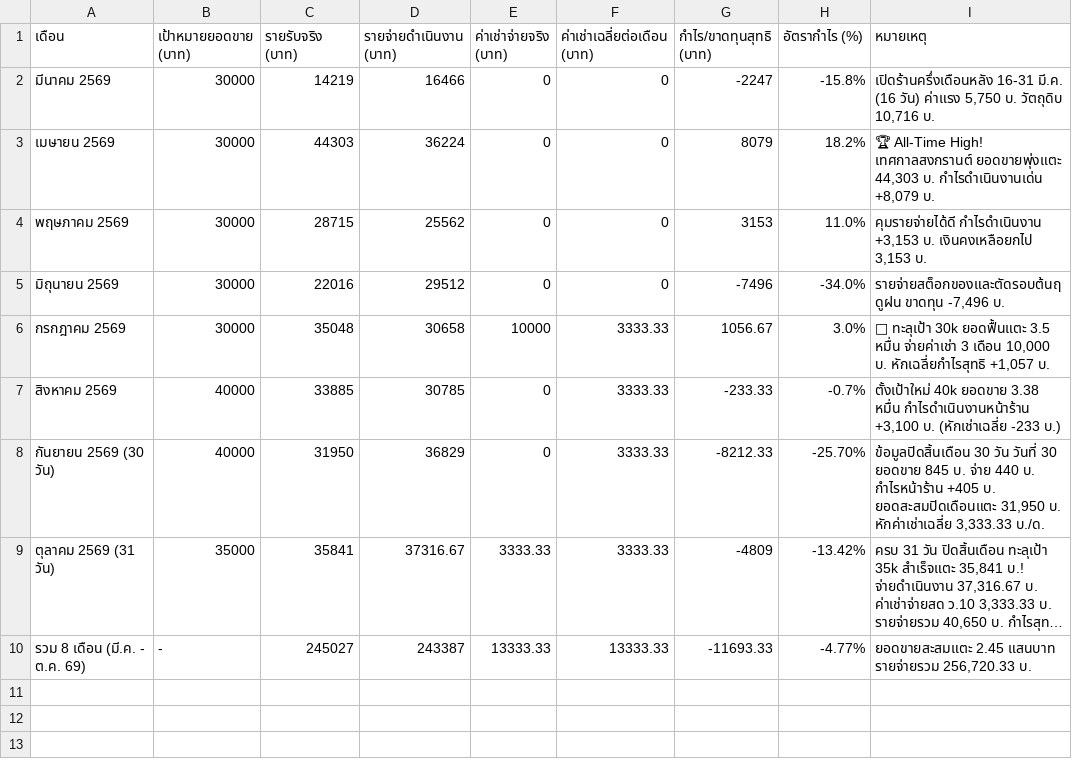
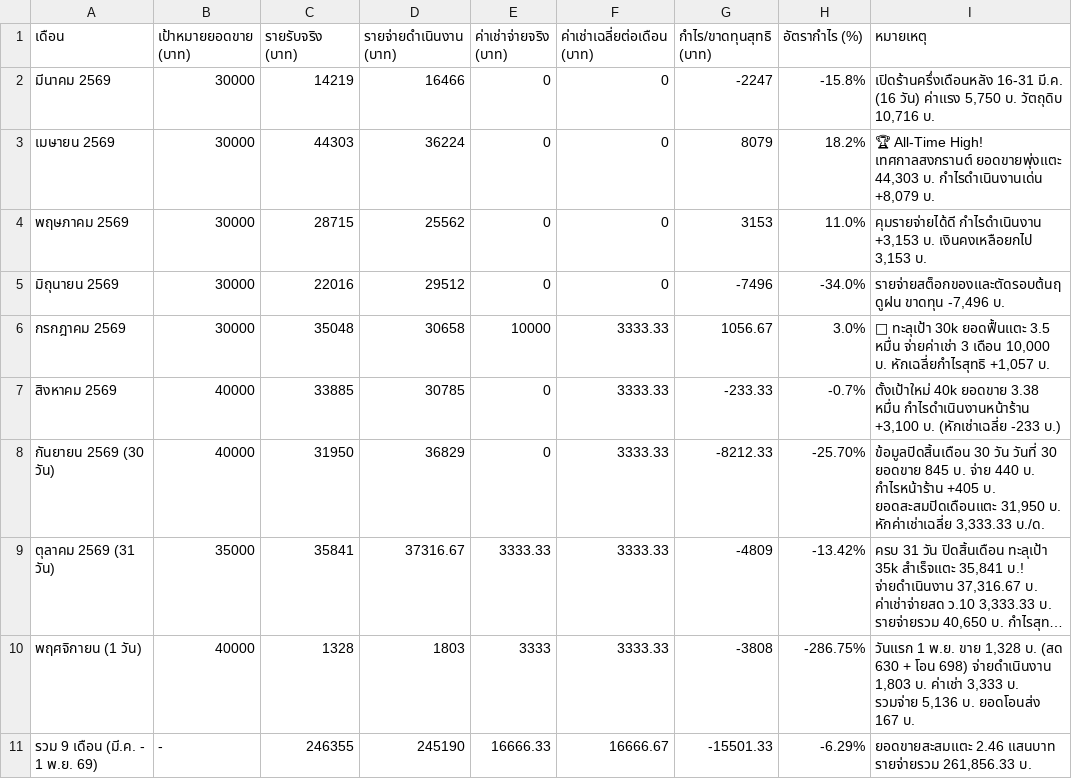
Before and after one commit to dewsun8-18/dew, a CSV file: สรุปประวัติย้อนหลัง_สาขา2.csv, drawn as a sheet; long unchanged cells end in …; removed rows and columns are numbered as before the commit, all else as after; the diff names each change by its address in the sheet, - before the commit and + after, or states it on an @@ line.

Commit message:
update: 1 Nov 2569 daily numbers, in-place edit feature, and archive October 2569

```diff
--- a/สรุปประวัติย้อนหลัง_สาขา2.csv
+++ b/สรุปประวัติย้อนหลัง_สาขา2.csv
-row 10: รวม 8 เดือน (มี.ค. - ต.ค. 69) | - | 245027 | 243387 | 13333.33 | 13333.33 | -11693.33 | -4.77% | ยอดขายสะสมแตะ 2.45 แสนบาท รายจ่ายรวม 256,720.33 บ.
+row 10: พฤศจิกายน (1 วัน) | 40000 | 1328 | 1803 | 3333 | 3333.33 | -3808 | -286.75% | วันแรก 1 พ.ย. ขาย 1,328 บ. (สด 630 + โอน 698) จ่ายดำเนินงาน 1,803 บ. ค่าเช่า 3,333 บ. รวมจ่าย 5,136 บ. ยอดโอนส่ง 167 บ.
+row 11: รวม 9 เดือน (มี.ค. - 1 พ.ย. 69) | - | 246355 | 245190 | 16666.33 | 16666.67 | -15501.33 | -6.29% | ยอดขายสะสมแตะ 2.46 แสนบาท รายจ่ายรวม 261,856.33 บ.
```
